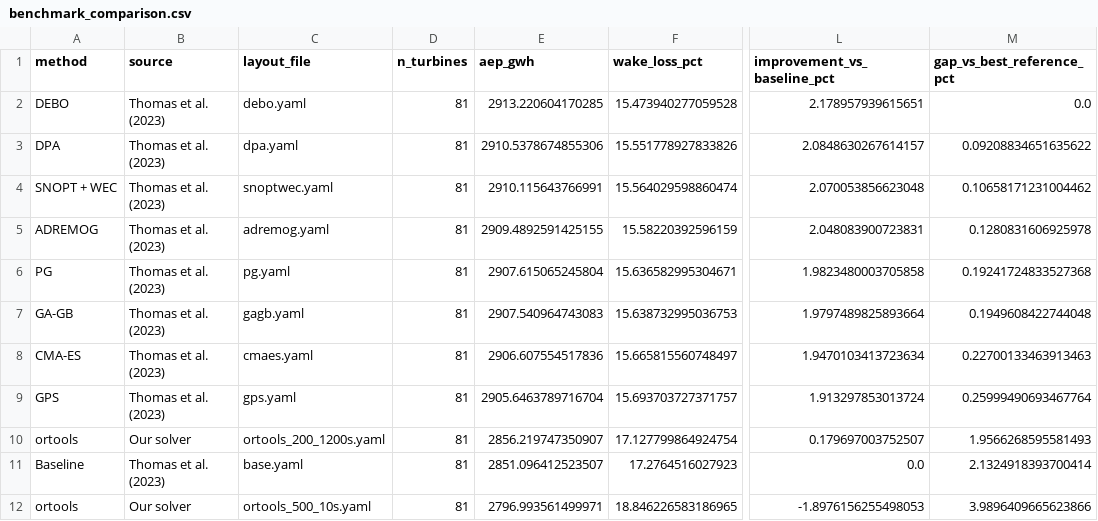
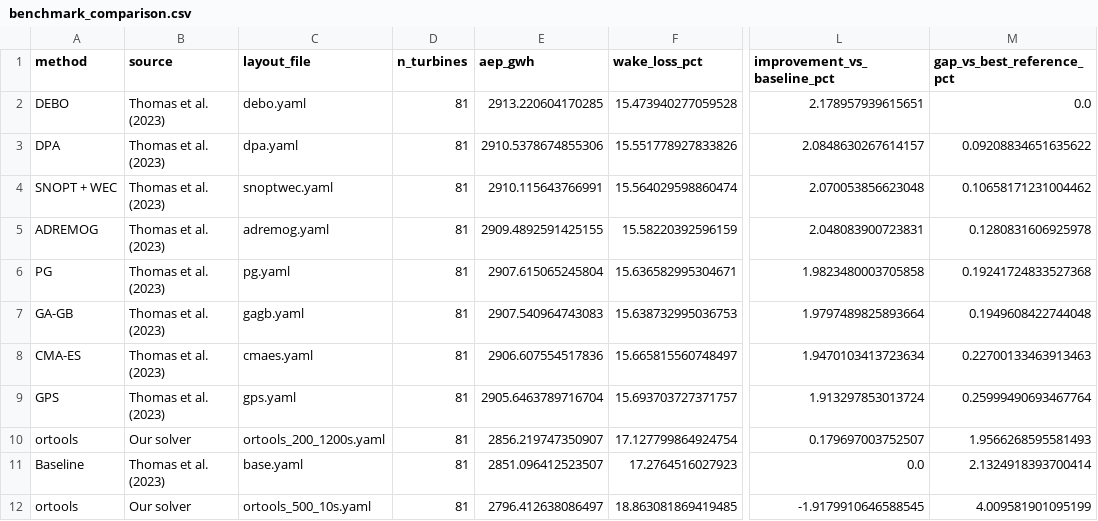
Before and after one commit to NickOLeeney/qubo-wind-farm-layout, a CSV file: results/evaluation/benchmark_comparison.csv, drawn as a sheet; only a part is shown, gaps mark what is left out; the diff names each change by its address in the sheet, - before the commit and + after, or states it on an @@ line.

```diff
--- a/results/evaluation/benchmark_comparison.csv
+++ b/results/evaluation/benchmark_comparison.csv
-E12 (aep_gwh): 2796.993561499971
+E12 (aep_gwh): 2796.412638086497
-F12 (wake_loss_pct): 18.846226583186965
+F12 (wake_loss_pct): 18.863081869419485
-L12 (improvement_vs_baseline_pct): -1.8976156255498053
+L12 (improvement_vs_baseline_pct): -1.9179910646588545
-M12 (gap_vs_best_reference_pct): 3.9896409665623866
+M12 (gap_vs_best_reference_pct): 4.009581901095199
```
Also changed, not shown: 6 other files.
